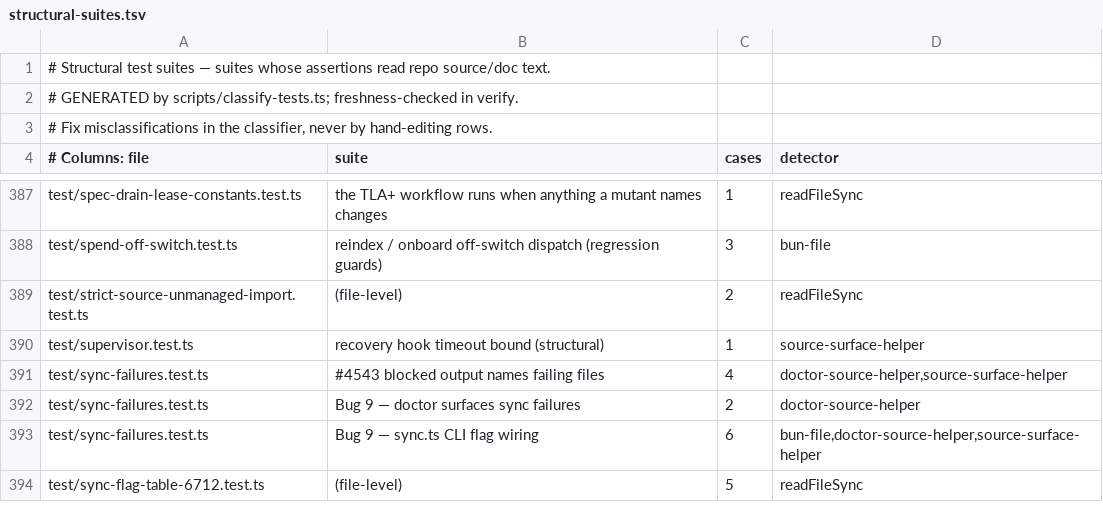
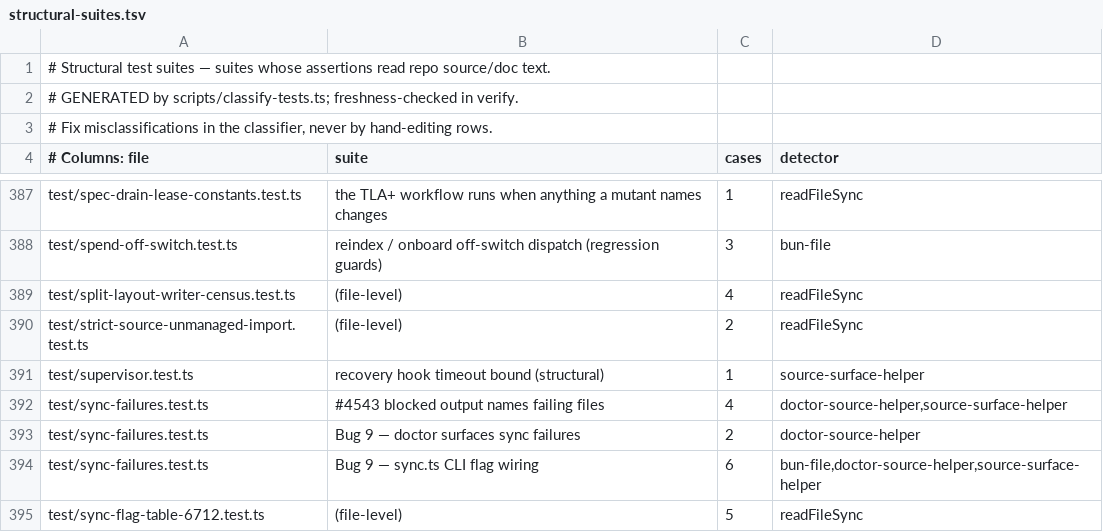
Before and after one commit to JeroenCorthout/gbrain, a TSV file: scripts/structural-suites.tsv, drawn as a sheet; only a part is shown, gaps mark what is left out; the diff names each change by its address in the sheet, - before the commit and + after, or states it on an @@ line.

```diff
--- a/scripts/structural-suites.tsv
+++ b/scripts/structural-suites.tsv
+row 389: test/split-layout-writer-census.test.ts | (file-level) | 4 | readFileSync
```
Also changed, not shown: docs/architecture/split-layout-writers.tsv, scripts/page-body-readers-baseline.tsv, 4 other files.
